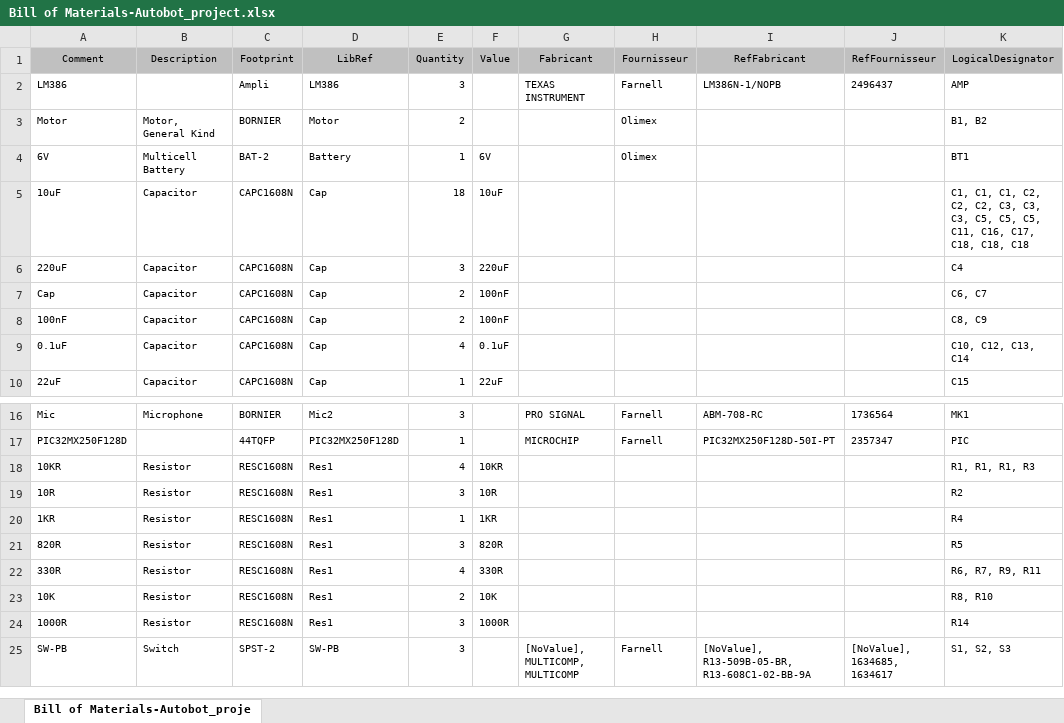
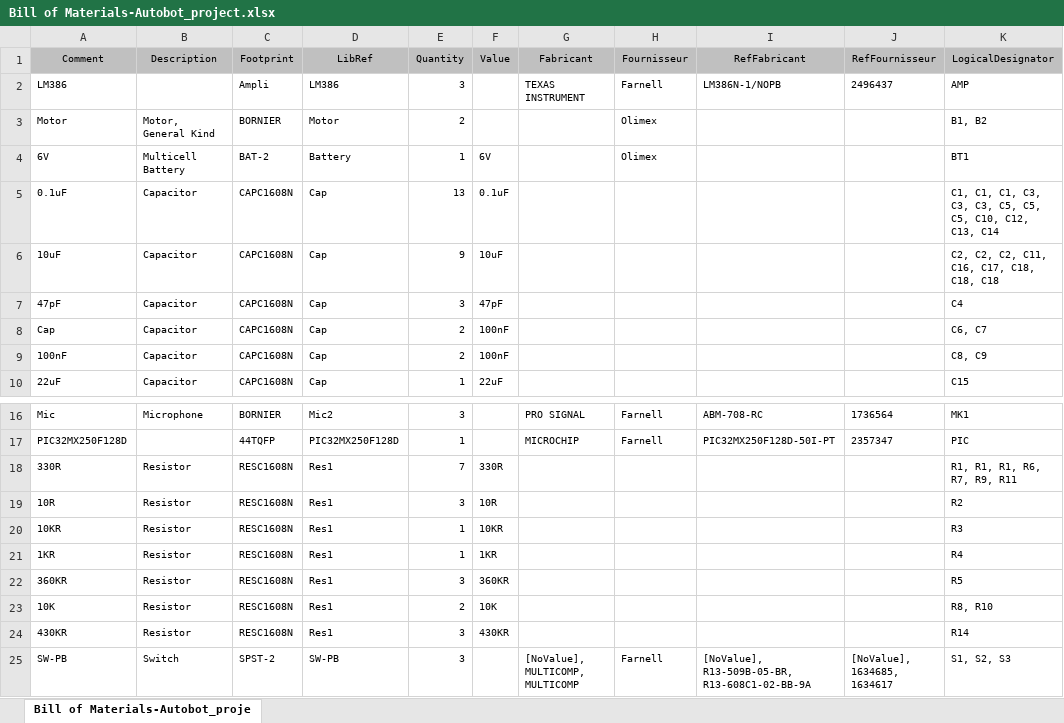
Before and after one commit to Justkog/Autobot, an Excel workbook: Project Prototype/PCB_Autobot/Autobot_project/Project Outputs for Autobot_project/BOM/Bill of Materials-Autobot_project.xlsx, sheet Bill of Materials-Autobot_proje, drawn as a sheet; only a part is shown, gaps mark what is left out; values as stored, in another font and other column widths than the file's, no borders; removed rows and columns are numbered as before the commit, all else as after; the diff names each change by its address in the sheet, - before the commit and + after, or states it on an @@ line.

```diff
--- a/Project Prototype/PCB_Autobot/Autobot_project/Project Outputs for Autobot_project/BOM/Bill of Materials-Autobot_project.xlsx (sheet Bill of Materials-Autobot_proje)
+++ b/Project Prototype/PCB_Autobot/Autobot_project/Project Outputs for Autobot_project/BOM/Bill of Materials-Autobot_project.xlsx (sheet Bill of Materials-Autobot_proje)
+row 5: 0.1uF | Capacitor | CAPC1608N | Cap | 13 | 0.1uF |  |  |  |  | C1, C1, C1, C3, C3, C3, C5, C5, C5, C10, C12, C13, C14
-E6 (Quantity): 18
+E6 (Quantity): 9
-K6 (LogicalDesignator): C1, C1, C1, C2, C2, C2, C3, C3, C3, C5, C5, C5, C11, C16,…
+K6 (LogicalDesignator): C2, C2, C2, C11, C16,…
-A7 (Comment): 220uF
+A7 (Comment): 47pF
-F7 (Value): 220uF
+F7 (Value): 47pF
-row 9: 0.1uF | Capacitor | CAPC1608N | Cap | 4 | 0.1uF |  |  |  |  | C10, C12, C13, C14
-A18 (Comment): 10KR
+A18 (Comment): 330R
-E18 (Quantity): 4
+E18 (Quantity): 7
-F18 (Value): 10KR
+F18 (Value): 330R
-K18 (LogicalDesignator): R1, R1, R1, R3
+K18 (LogicalDesignator): R1, R1, R1, R6, R7, R9, R11
+row 20: 10KR | Resistor | RESC1608N | Res1 | 1 | 10KR |  |  |  |  | R3
-A22 (Comment): 820R
+A22 (Comment): 360KR
-F22 (Value): 820R
+F22 (Value): 360KR
-row 22: 330R | Resistor | RESC1608N | Res1 | 4 | 330R |  |  |  |  | R6, R7, R9, R11
-A24 (Comment): 1000R
+A24 (Comment): 430KR
-F24 (Value): 1000R
+F24 (Value): 430KR
```
Also changed, not shown: 42 other files.
